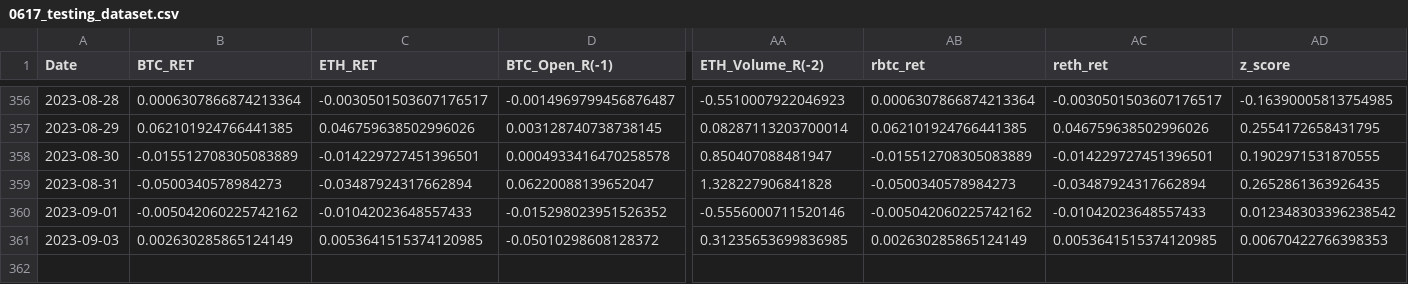
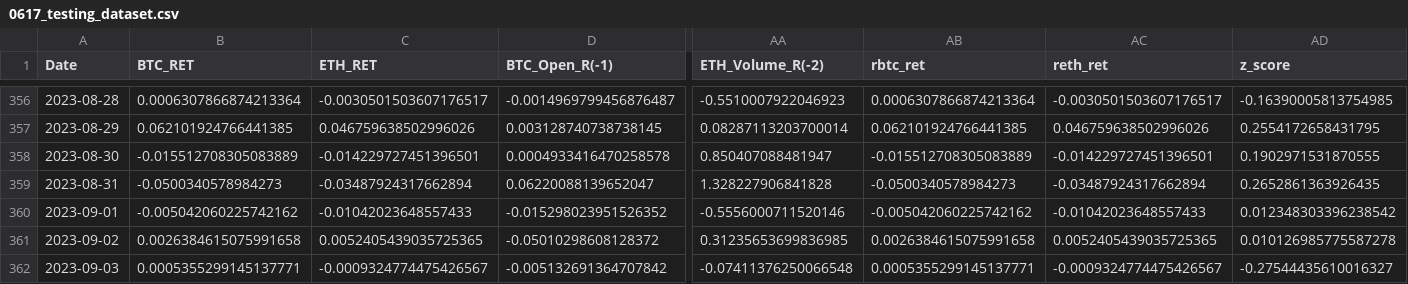
Before and after one commit to funing230/research0902, a CSV file: LRLP/4.Generate y_predict using Adaboost (traing dataset$testing dataset)/0617_testing_dataset.csv, drawn as a sheet; only a part is shown, gaps mark what is left out; rows hold the shown columns only; the diff names each change by its address in the sheet, - before the commit and + after, or states it on an @@ line.

```diff
--- a/LRLP/4.Generate y_predict using Adaboost (traing dataset$testing dataset)/0617_testing_dataset.csv
+++ b/LRLP/4.Generate y_predict using Adaboost (traing dataset$testing dataset)/0617_testing_dataset.csv
-A361 (Date): 2023-09-03
+A361 (Date): 2023-09-02
-B361 (BTC_RET): 0.002630285865124149
+B361 (BTC_RET): 0.0026384615075991658
-C361 (ETH_RET): 0.0053641515374120985
+C361 (ETH_RET): 0.0052405439035725365
-AB361 (rbtc_ret): 0.002630285865124149
+AB361 (rbtc_ret): 0.0026384615075991658
-AC361 (reth_ret): 0.0053641515374120985
+AC361 (reth_ret): 0.0052405439035725365
-AD361 (z_score): 0.00670422766398353
+AD361 (z_score): 0.010126985775587278
+row 362: 2023-09-03 | 0.0005355299145137771 | -0.0009324774475426567 | -0.005132691364707842 | -0.07411376250066548 | 0.0005355299145137771 | -0.0009324774475426567 | -0.27544435610016327
```
Also changed, not shown: HRHP/4.Generate y_predict using Adaboost (traing dataset$testing dataset)/0902_testing_dataset.csv, HRHP/5.Final test/0902_y_prediction_HPHR.csv, 4 other files.
